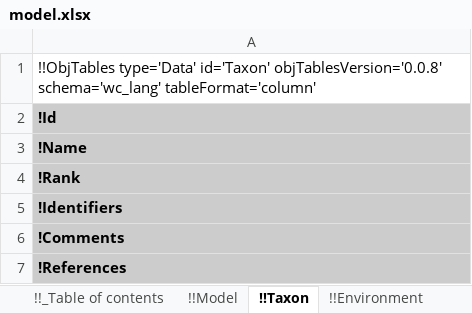
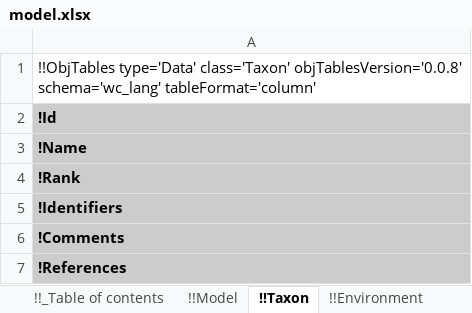
Before and after one commit to KarrLab/rand_wc_model_gen, an Excel workbook: rand_wc_model_gen/model_gen/model.xlsx, sheet !!Taxon, drawn as a sheet; values as stored, in another font and other column widths than the file's, no borders; the diff names each change by its address in the sheet, - before the commit and + after, or states it on an @@ line.

Commit message:
updating for changes to obj_tables

```diff
--- a/rand_wc_model_gen/model_gen/model.xlsx (sheet !!Taxon)
+++ b/rand_wc_model_gen/model_gen/model.xlsx (sheet !!Taxon)
-A1: !!ObjTables type='Data' id='Taxon' objTablesVersion='0.0.8' schema='wc_lang'…
+A1: !!ObjTables type='Data' class='Taxon' objTablesVersion='0.0.8' schema='wc_lang'…
```
Also changed, not shown: sheet !!Observation sets, sheet !!Environment, sheet !!Observables, sheet !!Stop conditions, sheet !!Submodels, sheet !!Functions, 16 more sheets, rand_wc_model_gen/model_gen/model_2.xlsx.
